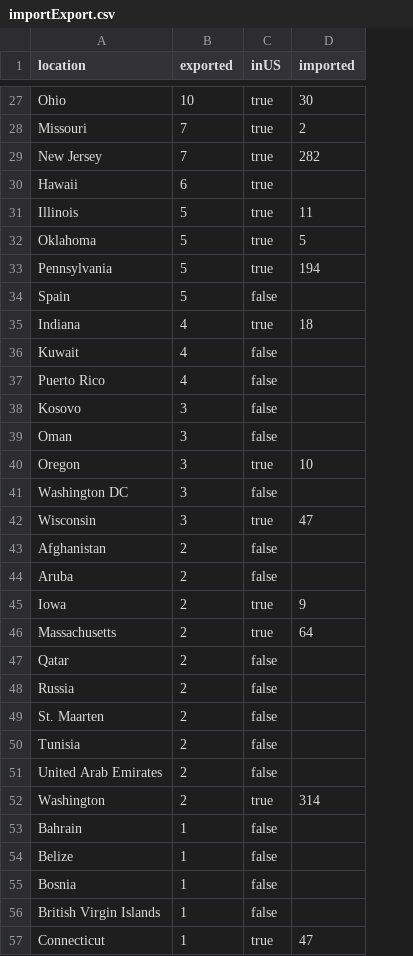
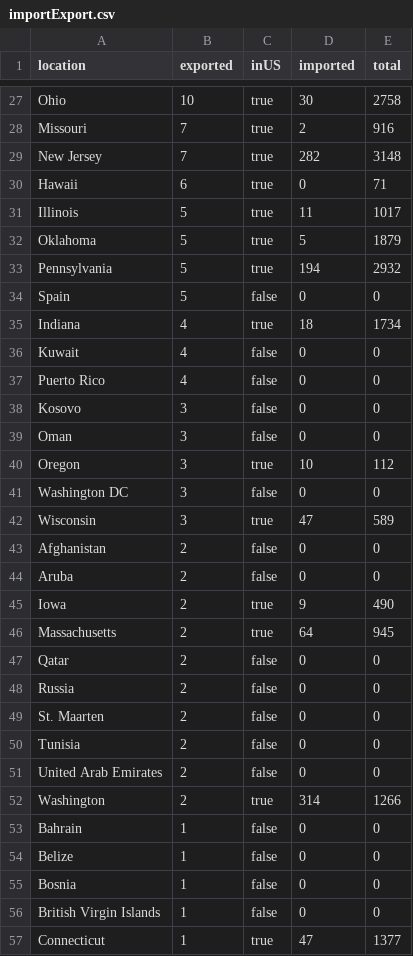
Before and after one commit to the-pudding/shelters, a CSV file: docs/assets/data/importExport.csv, drawn as a sheet; only a part is shown, gaps mark what is left out; the diff covers the shown part only; the diff names each change by its address in the sheet, - before the commit and + after, or states it on an @@ line.

```diff
--- a/docs/assets/data/importExport.csv
+++ b/docs/assets/data/importExport.csv
+column E (total), rows 27-57: 2758 | 916 | 3148 | 71 | 1017 | 1879 | 2932 | 0 | 1734 | 0 | 0 | 0 | 0 | 112 | 0 | 589 | 0 | 0 | 490 | 945 | 0 | 0 | 0 | 0 | 0 | 1266 | 0 | 0 | 0 | 0 | 1377
-D30 (imported): (empty)
+D30 (imported): 0
-D34 (imported): (empty)
+D34 (imported): 0
-D36:D39 (imported): (empty)
+D36:D39 (imported): 0
-D41 (imported): (empty)
+D41 (imported): 0
-D43:D44 (imported): (empty)
+D43:D44 (imported): 0
-D47:D51 (imported): (empty)
+D47:D51 (imported): 0
-D53:D56 (imported): (empty)
+D53:D56 (imported): 0
```
Also changed, not shown: 7 added rows and 39 edited cells elsewhere in this file, 54 other files.
